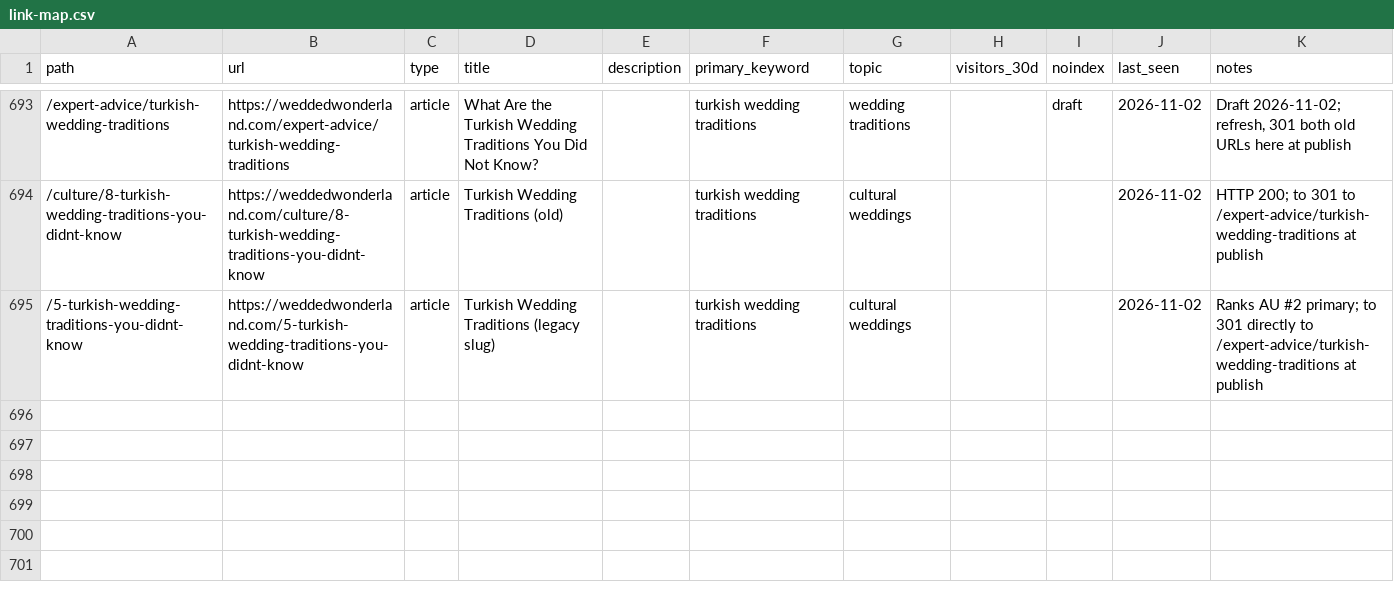
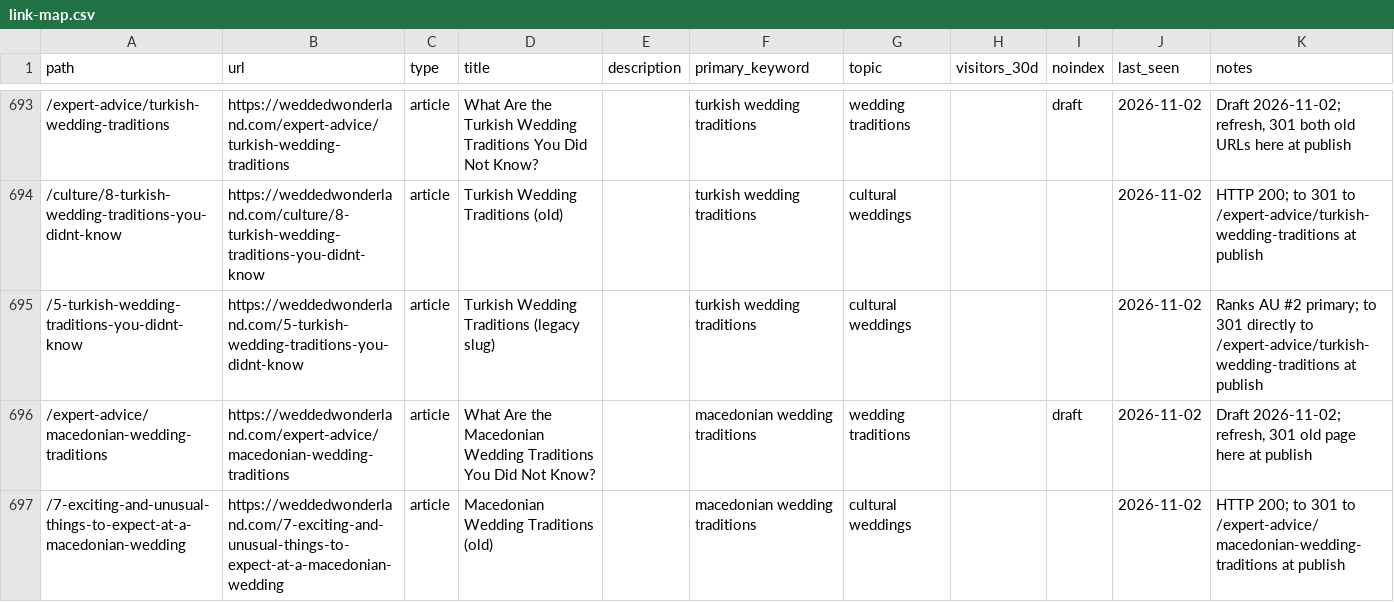
Before and after one commit to christianbraga-cpu/ForWork, a CSV file: content-system/seo/link-map.csv, drawn as a sheet; only a part is shown, gaps mark what is left out; the diff names each change by its address in the sheet, - before the commit and + after, or states it on an @@ line.

```diff
--- a/content-system/seo/link-map.csv
+++ b/content-system/seo/link-map.csv
+row 696: /expert-advice/macedonian-wedding-traditions | https://weddedwonderland.com/expert-advice/macedonian-wedding-traditions | article | What Are the Macedonian Wedding Traditions You Did Not Know? |  | macedonian wedding traditions | wedding traditions |  | draft | 2026-11-02 | Draft 2026-11-02; refresh, 301 old page here at publish
+row 697: /7-exciting-and-unusual-things-to-expect-at-a-macedonian-wedding | https://weddedwonderland.com/7-exciting-and-unusual-things-to-expect-at-a-macedonian-wedding | article | Macedonian Wedding Traditions (old) |  | macedonian wedding traditions | cultural weddings |  |  | 2026-11-02 | HTTP 200; to 301 to /expert-advice/macedonian-wedding-traditions at publish
```
Also changed, not shown: content/calendar.csv, 7 other files.
